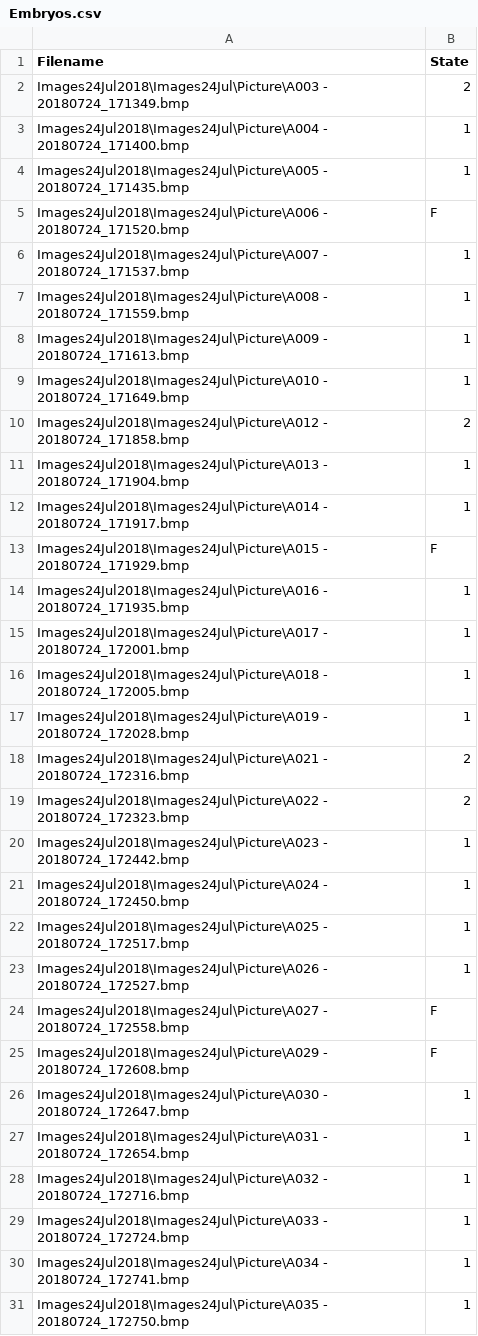
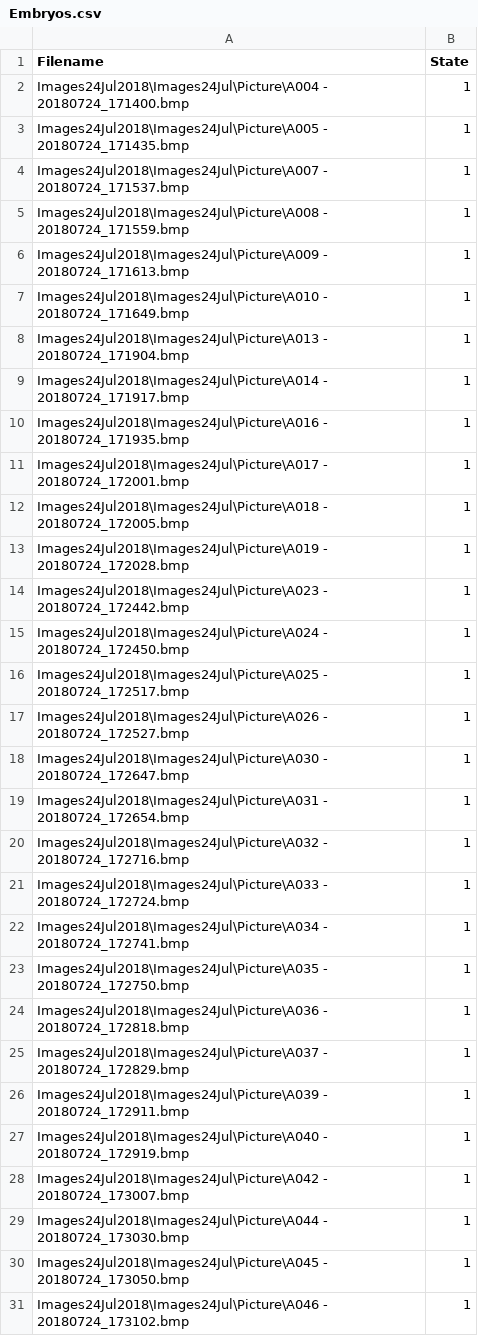
Before and after one commit to monsieurlx/DL_Embryos, a CSV file: Embryos.csv, drawn as a sheet; only a part is shown; the shorter side is filled out with more unchanged rows; the diff covers the shown part only; the diff names each change by its address in the sheet, - before the commit and + after, or states it on an @@ line.

```diff
--- a/Embryos.csv
+++ b/Embryos.csv
-row 2: Images24Jul2018\Images24Jul\Picture\A003 - 20180724_171349.bmp | 2
-row 5: Images24Jul2018\Images24Jul\Picture\A006 - 20180724_171520.bmp | F
-row 10: Images24Jul2018\Images24Jul\Picture\A012 - 20180724_171858.bmp | 2
-row 13: Images24Jul2018\Images24Jul\Picture\A015 - 20180724_171929.bmp | F
-row 18: Images24Jul2018\Images24Jul\Picture\A021 - 20180724_172316.bmp | 2
-row 19: Images24Jul2018\Images24Jul\Picture\A022 - 20180724_172323.bmp | 2
-row 24: Images24Jul2018\Images24Jul\Picture\A027 - 20180724_172558.bmp | F
-row 25: Images24Jul2018\Images24Jul\Picture\A029 - 20180724_172608.bmp | F
```
Also changed, not shown: 45 removed rows elsewhere in this file, 1 other file.
